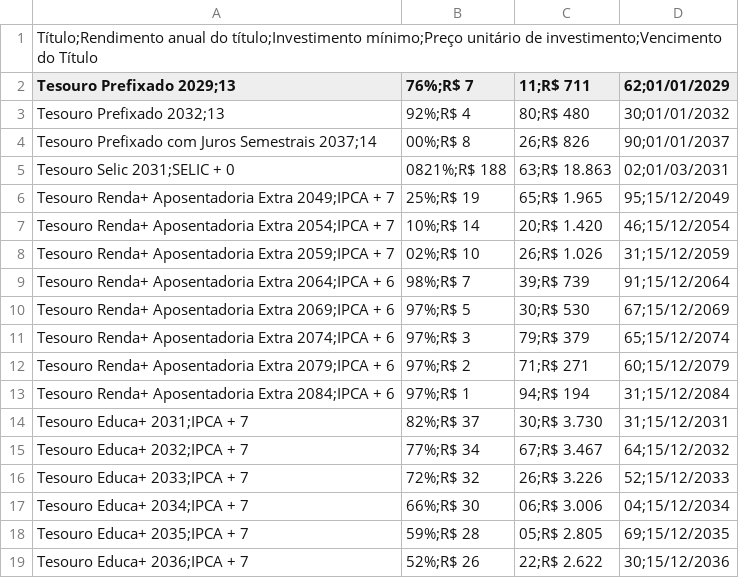
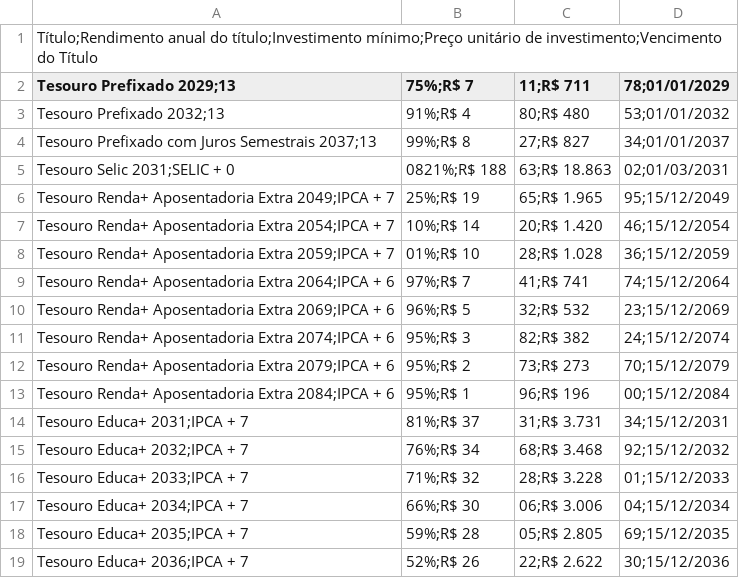
Before and after one commit to ghostnetrn/bot-tesouro-direto, a CSV file: rendimento_investir.csv, drawn as a sheet; only a part is shown; the diff covers the shown part only.

Commit message:
Atualizar Tesouro Direto

```diff
--- a/rendimento_investir.csv
+++ b/rendimento_investir.csv
@@ -1,5 +1,5 @@
 Título;Rendimento anual do título;Investimento mínimo;Preço unitário de investimento;Vencimento do Título
-Tesouro Prefixado 2029;13,76%;R$ 7,11;R$ 711,62;01/01/2029
-Tesouro Prefixado 2032;13,92%;R$ 4,80;R$ 480,30;01/01/2032
-Tesouro Prefixado com Juros Semestrais 2037;14,00%;R$ 8,26;R$ 826,90;01/01/2037
+Tesouro Prefixado 2029;13,75%;R$ 7,11;R$ 711,78;01/01/2029
+Tesouro Prefixado 2032;13,91%;R$ 4,80;R$ 480,53;01/01/2032
+Tesouro Prefixado com Juros Semestrais 2037;13,99%;R$ 8,27;R$ 827,34;01/01/2037
 Tesouro Selic 2031;SELIC + 0,0821%;R$ 188,63;R$ 18.863,02;01/03/2031
@@ -7,11 +7,11 @@ Tesouro Renda+ Aposentadoria Extra 2049;IPCA + 7,25%;R$ 19,65;R$ 1.965,95;15/1
 Tesouro Renda+ Aposentadoria Extra 2054;IPCA + 7,10%;R$ 14,20;R$ 1.420,46;15/12/2054
-Tesouro Renda+ Aposentadoria Extra 2059;IPCA + 7,02%;R$ 10,26;R$ 1.026,31;15/12/2059
-Tesouro Renda+ Aposentadoria Extra 2064;IPCA + 6,98%;R$ 7,39;R$ 739,91;15/12/2064
-Tesouro Renda+ Aposentadoria Extra 2069;IPCA + 6,97%;R$ 5,30;R$ 530,67;15/12/2069
-Tesouro Renda+ Aposentadoria Extra 2074;IPCA + 6,97%;R$ 3,79;R$ 379,65;15/12/2074
-Tesouro Renda+ Aposentadoria Extra 2079;IPCA + 6,97%;R$ 2,71;R$ 271,60;15/12/2079
-Tesouro Renda+ Aposentadoria Extra 2084;IPCA + 6,97%;R$ 1,94;R$ 194,31;15/12/2084
-Tesouro Educa+ 2031;IPCA + 7,82%;R$ 37,30;R$ 3.730,31;15/12/2031
-Tesouro Educa+ 2032;IPCA + 7,77%;R$ 34,67;R$ 3.467,64;15/12/2032
-Tesouro Educa+ 2033;IPCA + 7,72%;R$ 32,26;R$ 3.226,52;15/12/2033
+Tesouro Renda+ Aposentadoria Extra 2059;IPCA + 7,01%;R$ 10,28;R$ 1.028,36;15/12/2059
+Tesouro Renda+ Aposentadoria Extra 2064;IPCA + 6,97%;R$ 7,41;R$ 741,74;15/12/2064
+Tesouro Renda+ Aposentadoria Extra 2069;IPCA + 6,96%;R$ 5,32;R$ 532,23;15/12/2069
+Tesouro Renda+ Aposentadoria Extra 2074;IPCA + 6,95%;R$ 3,82;R$ 382,24;15/12/2074
+Tesouro Renda+ Aposentadoria Extra 2079;IPCA + 6,95%;R$ 2,73;R$ 273,70;15/12/2079
+Tesouro Renda+ Aposentadoria Extra 2084;IPCA + 6,95%;R$ 1,96;R$ 196,00;15/12/2084
+Tesouro Educa+ 2031;IPCA + 7,81%;R$ 37,31;R$ 3.731,34;15/12/2031
+Tesouro Educa+ 2032;IPCA + 7,76%;R$ 34,68;R$ 3.468,92;15/12/2032
+Tesouro Educa+ 2033;IPCA + 7,71%;R$ 32,28;R$ 3.228,01;15/12/2033
 Tesouro Educa+ 2034;IPCA + 7,66%;R$ 30,06;R$ 3.006,04;15/12/2034
```
Also changed, not shown: 39 edited cells elsewhere in this file, rendimento_resgatar.csv.
